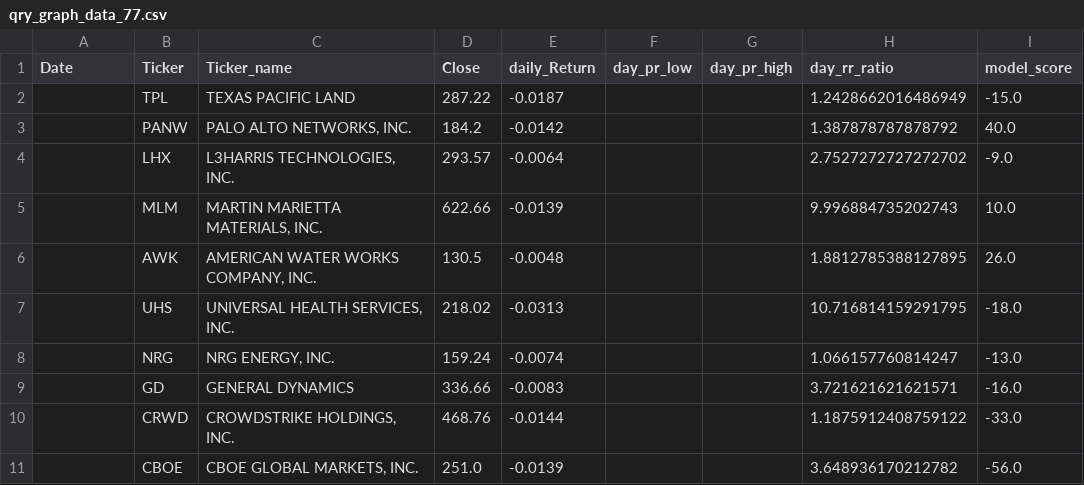
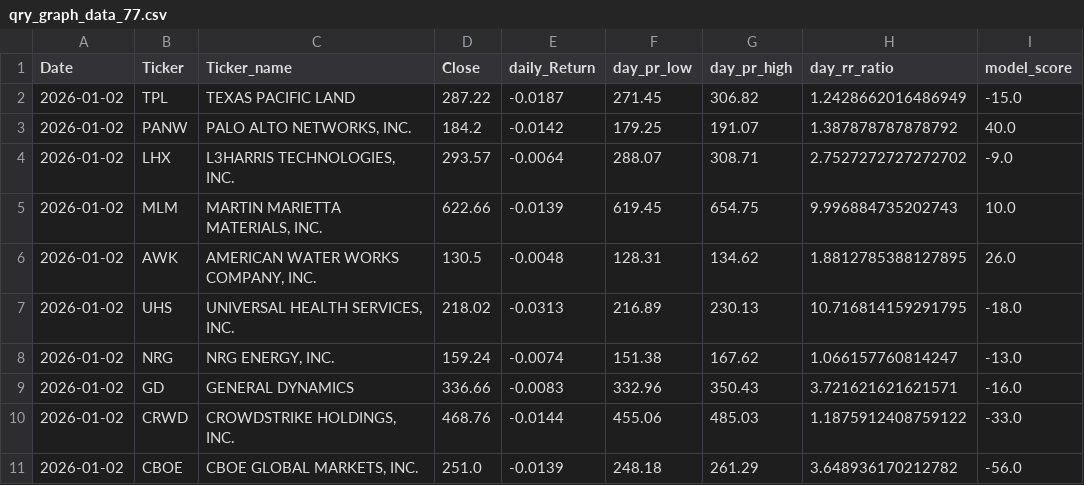
Before and after one commit to MarkmentumResearch/Demo, a CSV file: data/qry_graph_data_77.csv, drawn as a sheet; only a part is shown; the diff names each change by its address in the sheet, - before the commit and + after, or states it on an @@ line.

```diff
--- a/data/qry_graph_data_77.csv
+++ b/data/qry_graph_data_77.csv
-A2:A11 (Date): (empty)
+A2:A11 (Date): 2026-01-02
-F2 (day_pr_low): (empty)
+F2 (day_pr_low): 271.45
-G2 (day_pr_high): (empty)
+G2 (day_pr_high): 306.82
-F3 (day_pr_low): (empty)
+F3 (day_pr_low): 179.25
-G3 (day_pr_high): (empty)
+G3 (day_pr_high): 191.07
-F4 (day_pr_low): (empty)
+F4 (day_pr_low): 288.07
-G4 (day_pr_high): (empty)
+G4 (day_pr_high): 308.71
-F5 (day_pr_low): (empty)
+F5 (day_pr_low): 619.45
-G5 (day_pr_high): (empty)
+G5 (day_pr_high): 654.75
-F6 (day_pr_low): (empty)
+F6 (day_pr_low): 128.31
-G6 (day_pr_high): (empty)
+G6 (day_pr_high): 134.62
-F7 (day_pr_low): (empty)
+F7 (day_pr_low): 216.89
-G7 (day_pr_high): (empty)
+G7 (day_pr_high): 230.13
-F8 (day_pr_low): (empty)
+F8 (day_pr_low): 151.38
-G8 (day_pr_high): (empty)
+G8 (day_pr_high): 167.62
-F9 (day_pr_low): (empty)
+F9 (day_pr_low): 332.96
-G9 (day_pr_high): (empty)
+G9 (day_pr_high): 350.43
-F10 (day_pr_low): (empty)
+F10 (day_pr_low): 455.06
-G10 (day_pr_high): (empty)
+G10 (day_pr_high): 485.03
-F11 (day_pr_low): (empty)
+F11 (day_pr_low): 248.18
-G11 (day_pr_high): (empty)
+G11 (day_pr_high): 261.29
```
Also changed, not shown: data/qry_graph_data_73.csv, data/qry_graph_data_74.csv, 22 other files.
